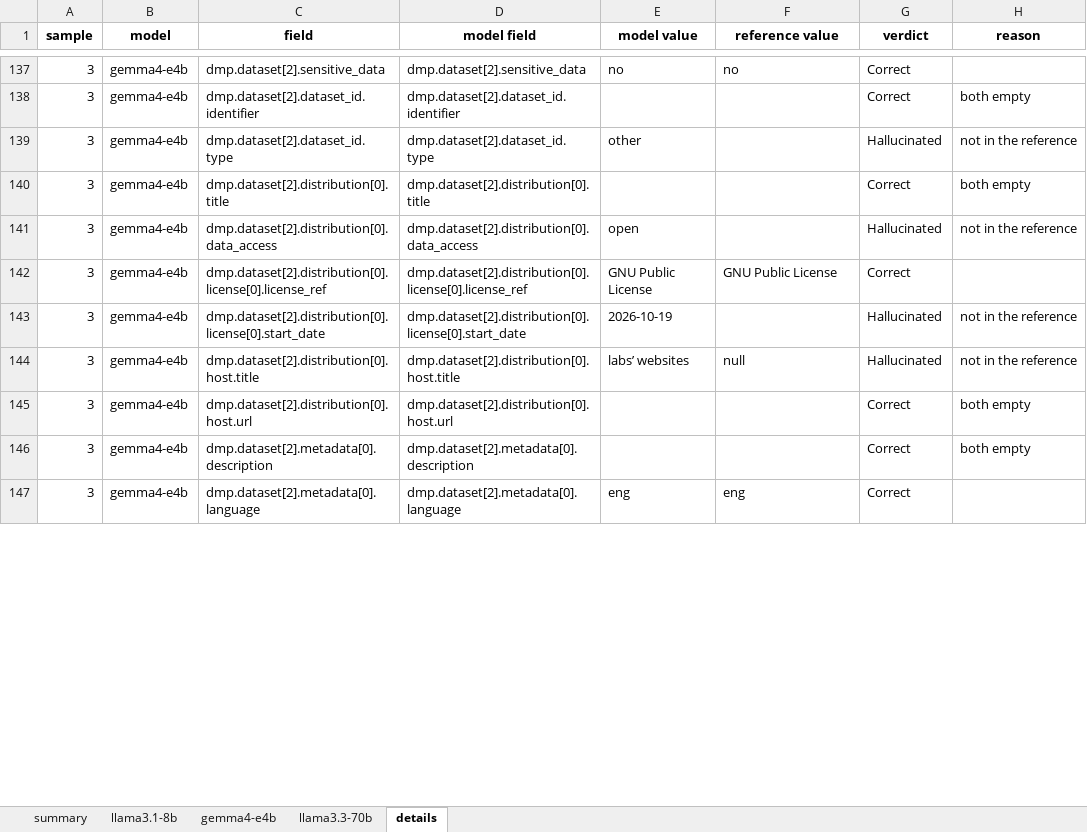
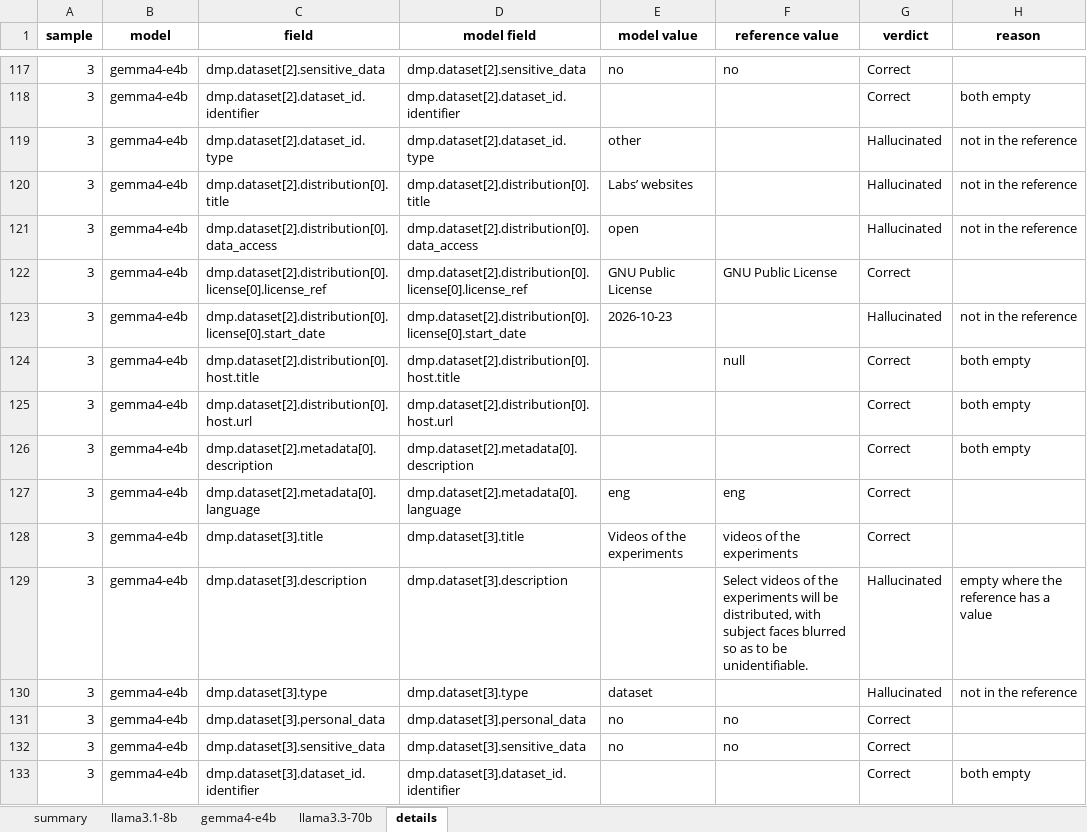
Before and after one commit to fairdataihub/dmpbridge, an Excel workbook: notebooks/rda-experiments/runs/v12-sample3/evaluation_results.xlsx, sheet details, drawn as a sheet; only a part is shown, gaps mark what is left out; values as stored, in another font and other column widths than the file's, no borders; addresses are those after the commit; the diff covers the shown part only; the diff names each change by its address in the sheet, - before the commit and + after, or states it on an @@ line.

Commit message:
Update Data Management Plans and associated files for v12 and v13 samples; modify creation dates, ethical issue statuses, and dataset descriptions. Remove obsolete files and add new prompt template for RDA maDMP JSON conversion.

```diff
--- a/notebooks/rda-experiments/runs/v12-sample3/evaluation_results.xlsx (sheet details)
+++ b/notebooks/rda-experiments/runs/v12-sample3/evaluation_results.xlsx (sheet details)
-E120 (model value): (empty)
+E120 (model value): Labs’ websites
-G120 (verdict): Correct
+G120 (verdict): Hallucinated
-H120 (reason): both empty
+H120 (reason): not in the reference
-E123 (model value): 2026-10-19
+E123 (model value): 2026-10-23
-E124 (model value): labs’ websites
+E124 (model value): (empty)
-G124 (verdict): Hallucinated
+G124 (verdict): Correct
-H124 (reason): not in the reference
+H124 (reason): both empty
+row 128: 3 | gemma4-e4b | dmp.dataset[3].title | dmp.dataset[3].title | Videos of the experiments | videos of the experiments | Correct
+row 129: 3 | gemma4-e4b | dmp.dataset[3].description | dmp.dataset[3].description |  | Select videos of the experiments will be distributed, with subject faces blurred so as to be unidentifiable. | Hallucinated | empty where the reference has a value
+row 130: 3 | gemma4-e4b | dmp.dataset[3].type | dmp.dataset[3].type | dataset |  | Hallucinated | not in the reference
+row 131: 3 | gemma4-e4b | dmp.dataset[3].personal_data | dmp.dataset[3].personal_data | no | no | Correct
+row 132: 3 | gemma4-e4b | dmp.dataset[3].sensitive_data | dmp.dataset[3].sensitive_data | no | no | Correct
+row 133: 3 | gemma4-e4b | dmp.dataset[3].dataset_id.identifier | dmp.dataset[3].dataset_id.identifier |  |  | Correct | both empty
```
Also changed, not shown: 20 added rows, 30 removed rows and 90 edited cells elsewhere in this sheet, sheet gemma4-e4b, sheet llama3.1-8b, sheet llama3.3-70b, sheet summary, 18 other files.
